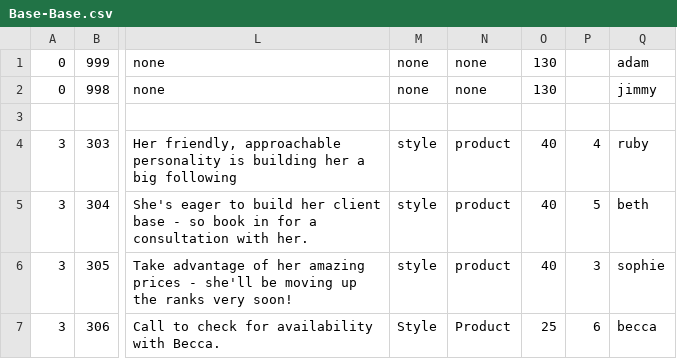
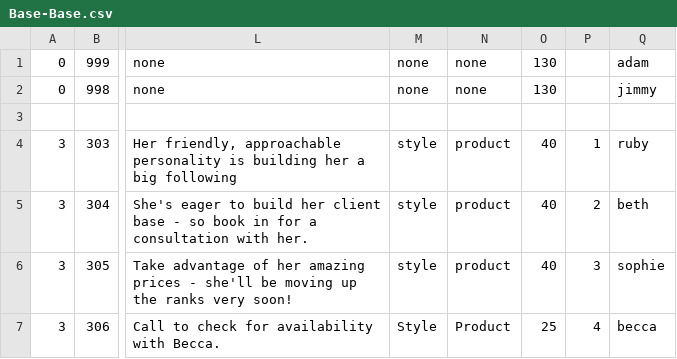
Before and after one commit to araquach/pk20, a CSV file: data/csv/team_members/Base-Base.csv, drawn as a sheet; only a part is shown, gaps mark what is left out; the diff covers the shown part only; the diff names each change by its address in the sheet, - before the commit and + after, or states it on an @@ line.

```diff
--- a/data/csv/team_members/Base-Base.csv
+++ b/data/csv/team_members/Base-Base.csv
-P4: 4
+P4: 1
-P5: 5
+P5: 2
-P7: 6
+P7: 4
```
Also changed, not shown: 2 added rows and 1 edited cell elsewhere in this file, 5 other files.
